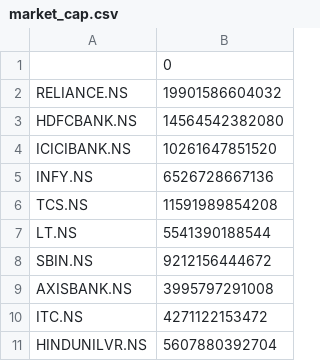
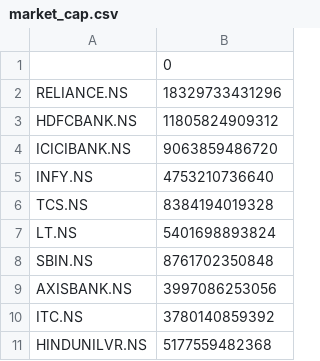
Before and after one commit to rahulkr90930/factor_investing_model, a CSV file: data/processed/market_cap.csv, drawn as a sheet.

```diff
--- a/data/processed/market_cap.csv
+++ b/data/processed/market_cap.csv
@@ -1,11 +1,11 @@
 ,0
-RELIANCE.NS,19901586604032
-HDFCBANK.NS,14564542382080
-ICICIBANK.NS,10261647851520
-INFY.NS,6526728667136
-TCS.NS,11591989854208
-LT.NS,5541390188544
-SBIN.NS,9212156444672
-AXISBANK.NS,3995797291008
-ITC.NS,4271122153472
-HINDUNILVR.NS,5607880392704
+RELIANCE.NS,18329733431296
+HDFCBANK.NS,11805824909312
+ICICIBANK.NS,9063859486720
+INFY.NS,4753210736640
+TCS.NS,8384194019328
+LT.NS,5401698893824
+SBIN.NS,8761702350848
+AXISBANK.NS,3997086253056
+ITC.NS,3780140859392
+HINDUNILVR.NS,5177559482368
```
Also changed, not shown: data/processed/daily_prices.csv, data/processed/factor_returns.csv, 6 other files.
